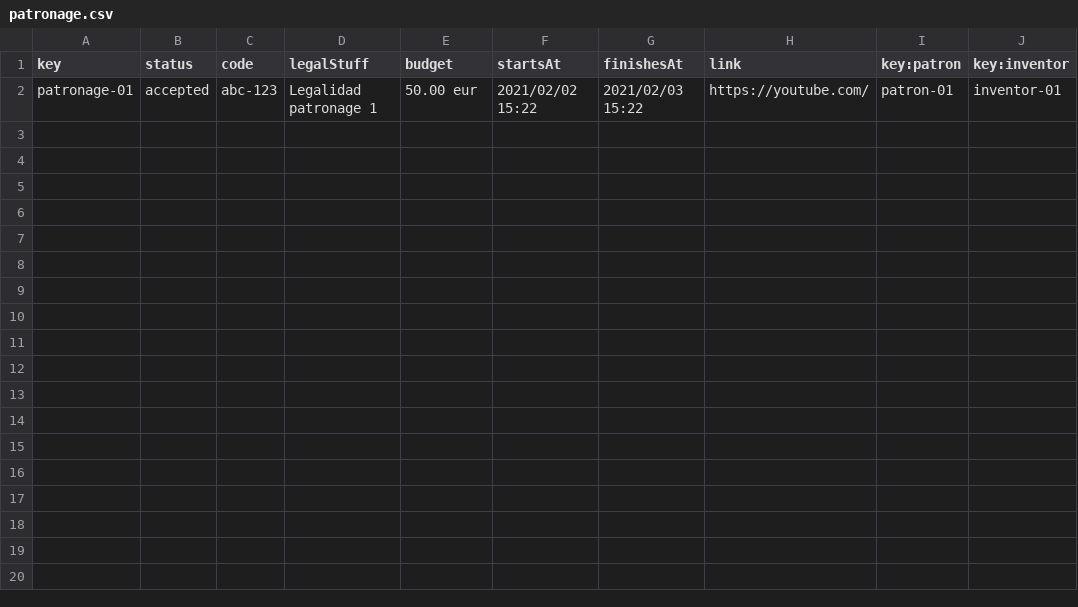
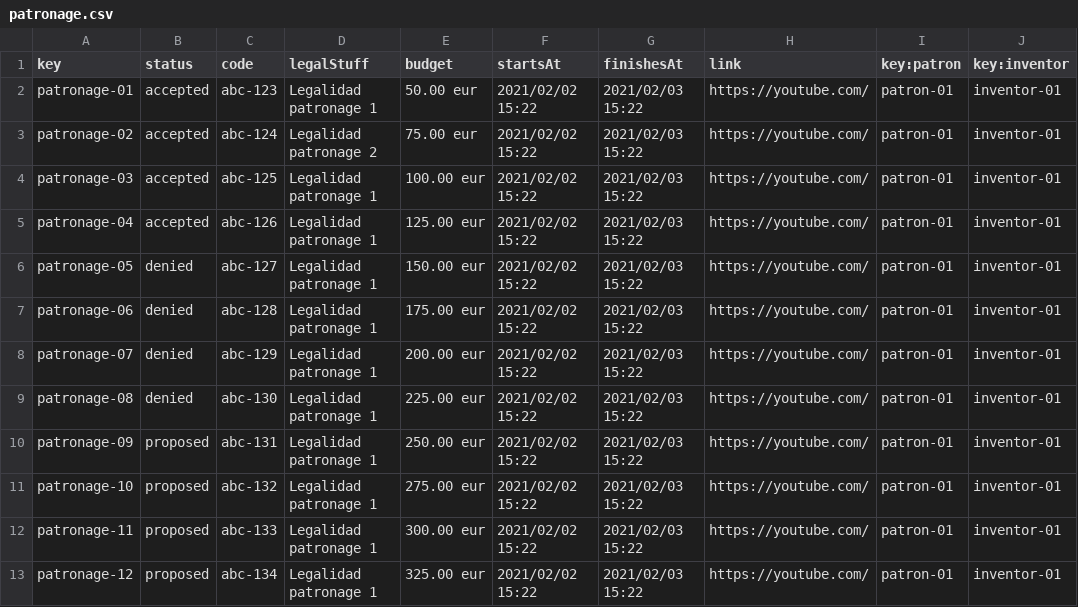
Before and after one commit to danidinogo/DP2-control-check, a CSV file: src/main/webapp/WEB-INF/resources/sample-data/patronage.csv, drawn as a sheet.

Commit message:
issue #18 Vista mostrando totales + sample data

```diff
--- a/src/main/webapp/WEB-INF/resources/sample-data/patronage.csv
+++ b/src/main/webapp/WEB-INF/resources/sample-data/patronage.csv
@@ -2 +2,12 @@ key,status,code,legalStuff,budget,startsAt,finishesAt,link,key:patron,key:invent
 patronage-01,accepted,abc-123,Legalidad patronage 1,50.00 eur,2021/02/02 15:22,2021/02/03 15:22,https://youtube.com/,patron-01,inventor-01
+patronage-02,accepted,abc-124,Legalidad patronage 2,75.00 eur,2021/02/02 15:22,2021/02/03 15:22,https://youtube.com/,patron-01,inventor-01
+patronage-03,accepted,abc-125,Legalidad patronage 1,100.00 eur,2021/02/02 15:22,2021/02/03 15:22,https://youtube.com/,patron-01,inventor-01
+patronage-04,accepted,abc-126,Legalidad patronage 1,125.00 eur,2021/02/02 15:22,2021/02/03 15:22,https://youtube.com/,patron-01,inventor-01
+patronage-05,denied,abc-127,Legalidad patronage 1,150.00 eur,2021/02/02 15:22,2021/02/03 15:22,https://youtube.com/,patron-01,inventor-01
+patronage-06,denied,abc-128,Legalidad patronage 1,175.00 eur,2021/02/02 15:22,2021/02/03 15:22,https://youtube.com/,patron-01,inventor-01
+patronage-07,denied,abc-129,Legalidad patronage 1,200.00 eur,2021/02/02 15:22,2021/02/03 15:22,https://youtube.com/,patron-01,inventor-01
+patronage-08,denied,abc-130,Legalidad patronage 1,225.00 eur,2021/02/02 15:22,2021/02/03 15:22,https://youtube.com/,patron-01,inventor-01
+patronage-09,proposed,abc-131,Legalidad patronage 1,250.00 eur,2021/02/02 15:22,2021/02/03 15:22,https://youtube.com/,patron-01,inventor-01
+patronage-10,proposed,abc-132,Legalidad patronage 1,275.00 eur,2021/02/02 15:22,2021/02/03 15:22,https://youtube.com/,patron-01,inventor-01
+patronage-11,proposed,abc-133,Legalidad patronage 1,300.00 eur,2021/02/02 15:22,2021/02/03 15:22,https://youtube.com/,patron-01,inventor-01
+patronage-12,proposed,abc-134,Legalidad patronage 1,325.00 eur,2021/02/02 15:22,2021/02/03 15:22,https://youtube.com/,patron-01,inventor-01
```
Also changed, not shown: 7 other files.
